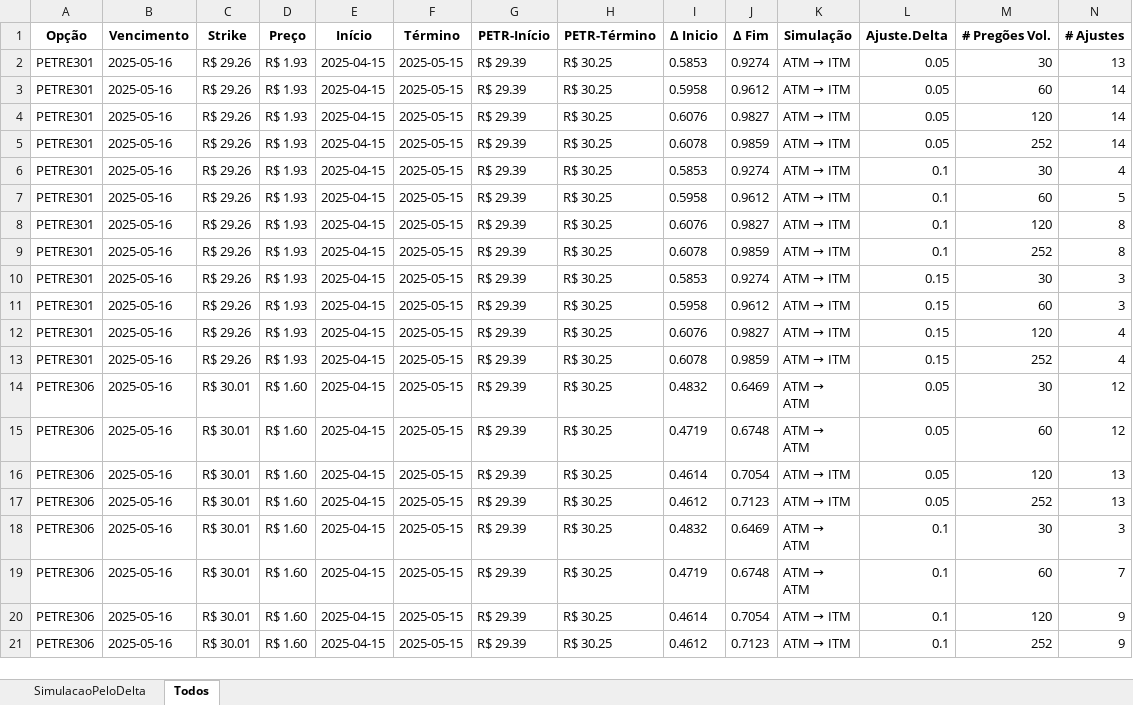
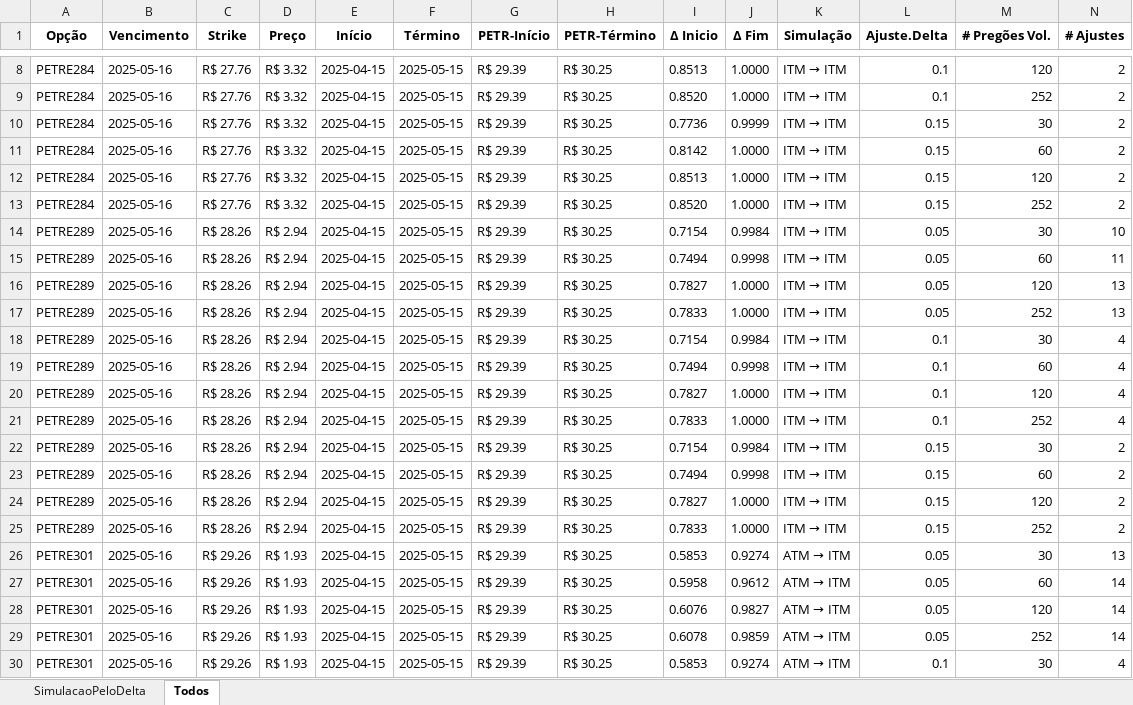
Before and after one commit to joaokramers/tcc-unb, an Excel workbook: dados/SimulacaoPeloDelta.xlsx, sheet Todos, drawn as a sheet; only a part is shown, gaps mark what is left out; the shorter side is filled out with more unchanged rows; values as stored, in another font and other column widths than the file's, no borders; rows hold the shown columns only; the diff covers the shown part only; the diff names each change by its address in the sheet, - before the commit and + after, or states it on an @@ line.

```diff
--- a/dados/SimulacaoPeloDelta.xlsx (sheet Todos)
+++ b/dados/SimulacaoPeloDelta.xlsx (sheet Todos)
+row 8: PETRE284 | 2025-05-16 | R$ 27.76 | R$ 3.32 | 2025-04-15 | 2025-05-15 | R$ 29.39 | R$ 30.25 | 0.8513 | 1.0000 | ITM → ITM | 0.1 | 120 | 2
+row 9: PETRE284 | 2025-05-16 | R$ 27.76 | R$ 3.32 | 2025-04-15 | 2025-05-15 | R$ 29.39 | R$ 30.25 | 0.8520 | 1.0000 | ITM → ITM | 0.1 | 252 | 2
+row 10: PETRE284 | 2025-05-16 | R$ 27.76 | R$ 3.32 | 2025-04-15 | 2025-05-15 | R$ 29.39 | R$ 30.25 | 0.7736 | 0.9999 | ITM → ITM | 0.15 | 30 | 2
+row 11: PETRE284 | 2025-05-16 | R$ 27.76 | R$ 3.32 | 2025-04-15 | 2025-05-15 | R$ 29.39 | R$ 30.25 | 0.8142 | 1.0000 | ITM → ITM | 0.15 | 60 | 2
+row 12: PETRE284 | 2025-05-16 | R$ 27.76 | R$ 3.32 | 2025-04-15 | 2025-05-15 | R$ 29.39 | R$ 30.25 | 0.8513 | 1.0000 | ITM → ITM | 0.15 | 120 | 2
+row 13: PETRE284 | 2025-05-16 | R$ 27.76 | R$ 3.32 | 2025-04-15 | 2025-05-15 | R$ 29.39 | R$ 30.25 | 0.8520 | 1.0000 | ITM → ITM | 0.15 | 252 | 2
+row 14: PETRE289 | 2025-05-16 | R$ 28.26 | R$ 2.94 | 2025-04-15 | 2025-05-15 | R$ 29.39 | R$ 30.25 | 0.7154 | 0.9984 | ITM → ITM | 0.05 | 30 | 10
+row 15: PETRE289 | 2025-05-16 | R$ 28.26 | R$ 2.94 | 2025-04-15 | 2025-05-15 | R$ 29.39 | R$ 30.25 | 0.7494 | 0.9998 | ITM → ITM | 0.05 | 60 | 11
+row 16: PETRE289 | 2025-05-16 | R$ 28.26 | R$ 2.94 | 2025-04-15 | 2025-05-15 | R$ 29.39 | R$ 30.25 | 0.7827 | 1.0000 | ITM → ITM | 0.05 | 120 | 13
+row 17: PETRE289 | 2025-05-16 | R$ 28.26 | R$ 2.94 | 2025-04-15 | 2025-05-15 | R$ 29.39 | R$ 30.25 | 0.7833 | 1.0000 | ITM → ITM | 0.05 | 252 | 13
+row 18: PETRE289 | 2025-05-16 | R$ 28.26 | R$ 2.94 | 2025-04-15 | 2025-05-15 | R$ 29.39 | R$ 30.25 | 0.7154 | 0.9984 | ITM → ITM | 0.1 | 30 | 4
+row 19: PETRE289 | 2025-05-16 | R$ 28.26 | R$ 2.94 | 2025-04-15 | 2025-05-15 | R$ 29.39 | R$ 30.25 | 0.7494 | 0.9998 | ITM → ITM | 0.1 | 60 | 4
+row 20: PETRE289 | 2025-05-16 | R$ 28.26 | R$ 2.94 | 2025-04-15 | 2025-05-15 | R$ 29.39 | R$ 30.25 | 0.7827 | 1.0000 | ITM → ITM | 0.1 | 120 | 4
+row 21: PETRE289 | 2025-05-16 | R$ 28.26 | R$ 2.94 | 2025-04-15 | 2025-05-15 | R$ 29.39 | R$ 30.25 | 0.7833 | 1.0000 | ITM → ITM | 0.1 | 252 | 4
+row 22: PETRE289 | 2025-05-16 | R$ 28.26 | R$ 2.94 | 2025-04-15 | 2025-05-15 | R$ 29.39 | R$ 30.25 | 0.7154 | 0.9984 | ITM → ITM | 0.15 | 30 | 2
+row 23: PETRE289 | 2025-05-16 | R$ 28.26 | R$ 2.94 | 2025-04-15 | 2025-05-15 | R$ 29.39 | R$ 30.25 | 0.7494 | 0.9998 | ITM → ITM | 0.15 | 60 | 2
+row 24: PETRE289 | 2025-05-16 | R$ 28.26 | R$ 2.94 | 2025-04-15 | 2025-05-15 | R$ 29.39 | R$ 30.25 | 0.7827 | 1.0000 | ITM → ITM | 0.15 | 120 | 2
+row 25: PETRE289 | 2025-05-16 | R$ 28.26 | R$ 2.94 | 2025-04-15 | 2025-05-15 | R$ 29.39 | R$ 30.25 | 0.7833 | 1.0000 | ITM → ITM | 0.15 | 252 | 2
```
Also changed, not shown: 30 added rows elsewhere in this sheet, sheet SimulacaoPeloDelta, dados/MelhorCenario.xlsx, dados/SimulacaoPeloDia.xlsx, 35 other files.
